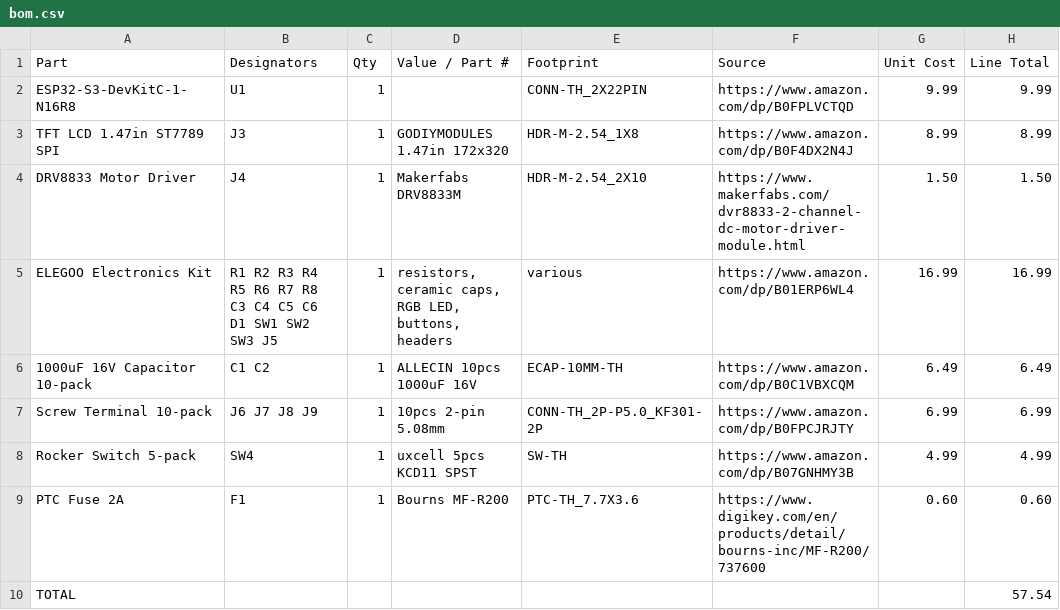
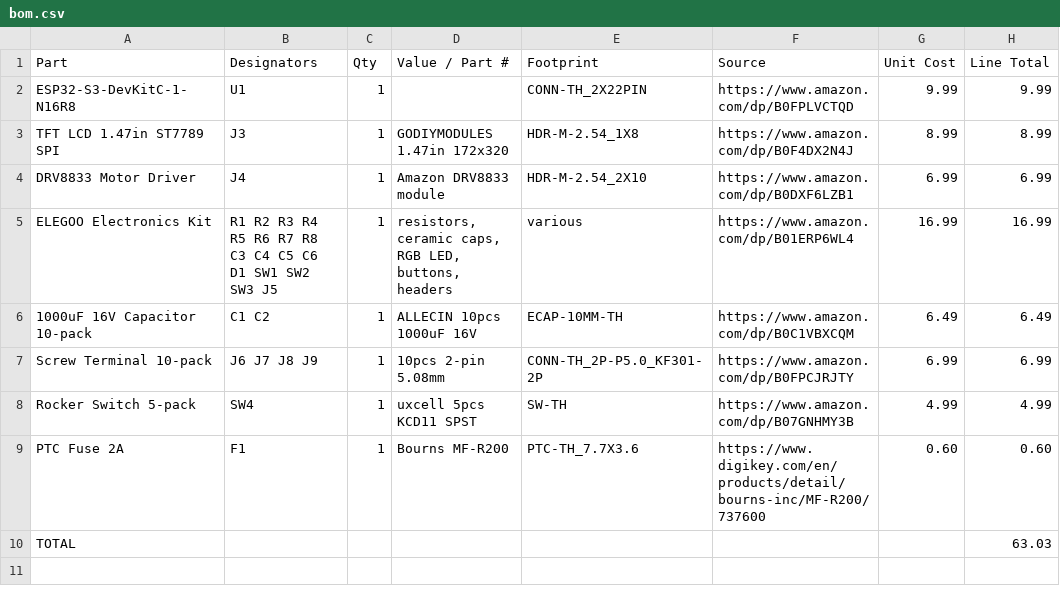
Before and after one commit to nadellasripad11/buddy, a CSV file: hardware/exports/bom.csv, drawn as a sheet.

Commit message:
BOM: DRV8833 on Amazon $6.99, total $63.03

```diff
--- a/hardware/exports/bom.csv
+++ b/hardware/exports/bom.csv
@@ -3,3 +3,3 @@ ESP32-S3-DevKitC-1-N16R8,U1,1,,CONN-TH_2X22PIN,https://www.amazon.com/dp/B0FPLVC
 TFT LCD 1.47in ST7789 SPI,J3,1,GODIYMODULES 1.47in 172x320,HDR-M-2.54_1X8,https://www.amazon.com/dp/B0F4DX2N4J,8.99,8.99
-DRV8833 Motor Driver,J4,1,Makerfabs DRV8833M,HDR-M-2.54_2X10,https://www.makerfabs.com/dvr8833-2-channel-dc-motor-driver-module.html,1.50,1.50
+DRV8833 Motor Driver,J4,1,Amazon DRV8833 module,HDR-M-2.54_2X10,https://www.amazon.com/dp/B0DXF6LZB1,6.99,6.99
 ELEGOO Electronics Kit,"R1 R2 R3 R4 R5 R6 R7 R8 C3 C4 C5 C6 D1 SW1 SW2 SW3 J5",1,"resistors, ceramic caps, RGB LED, buttons, headers",various,https://www.amazon.com/dp/B01ERP6WL4,16.99,16.99
@@ -9,2 +9,2 @@ Rocker Switch 5-pack,SW4,1,uxcell 5pcs KCD11 SPST,SW-TH,https://www.amazon.com/d
 PTC Fuse 2A,F1,1,Bourns MF-R200,PTC-TH_7.7X3.6,https://www.digikey.com/en/products/detail/bourns-inc/MF-R200/737600,0.60,0.60
-TOTAL,,,,,,,57.54
+TOTAL,,,,,,,63.03
```
